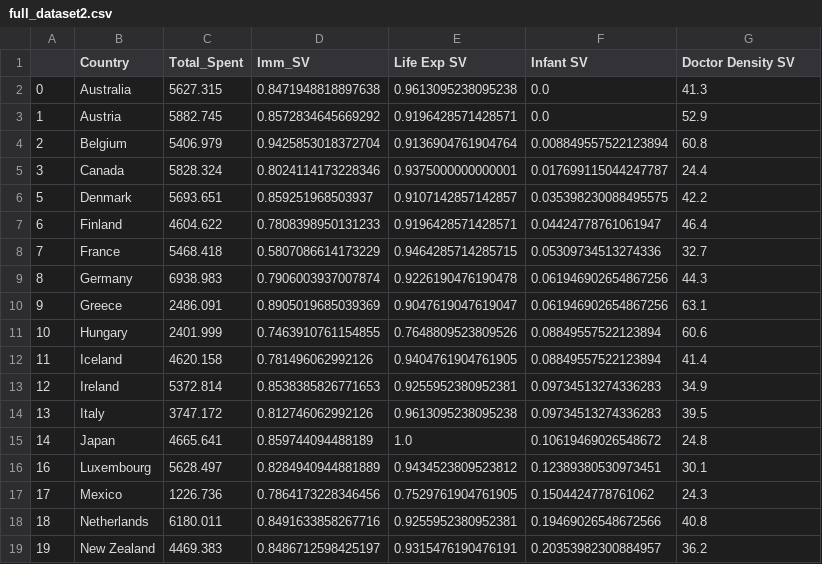
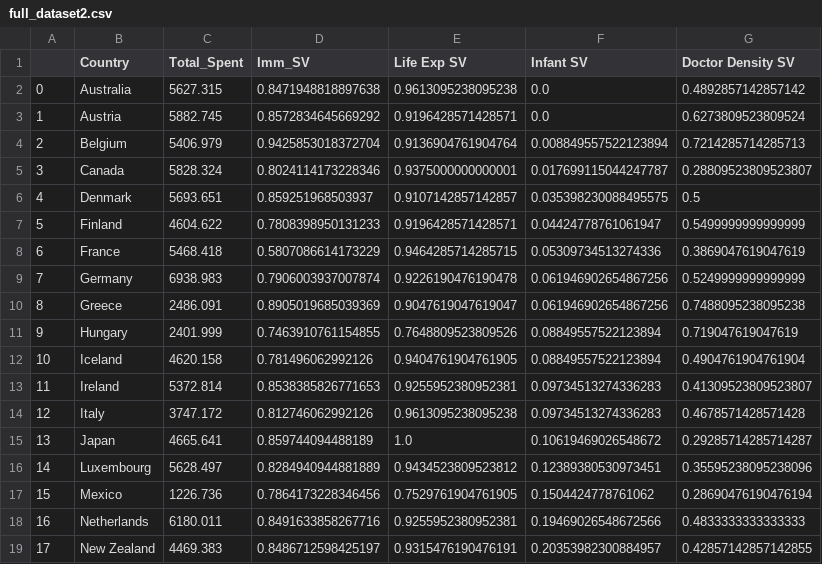
Before and after one commit to mko02/BeastCancer, a CSV file: CSV/full_dataset2.csv, drawn as a sheet; only a part is shown; the diff covers the shown part only.

```diff
--- a/CSV/full_dataset2.csv
+++ b/CSV/full_dataset2.csv
@@ -1,19 +1,19 @@
 ,Country,Total_Spent,Imm_SV,Life Exp SV,Infant SV,Doctor Density SV
-0,Australia,5627.315,0.8471948818897638,0.9613095238095238,0.0,41.3
-1,Austria,5882.745,0.8572834645669292,0.9196428571428571,0.0,52.9
-2,Belgium,5406.979,0.9425853018372704,0.9136904761904764,0.008849557522123894,60.8
-3,Canada,5828.324,0.8024114173228346,0.9375000000000001,0.017699115044247787,24.4
-5,Denmark,5693.651,0.859251968503937,0.9107142857142857,0.035398230088495575,42.2
-6,Finland,4604.622,0.7808398950131233,0.9196428571428571,0.04424778761061947,46.4
-7,France,5468.418,0.5807086614173229,0.9464285714285715,0.05309734513274336,32.7
-8,Germany,6938.983,0.7906003937007874,0.9226190476190478,0.061946902654867256,44.3
-9,Greece,2486.091,0.8905019685039369,0.9047619047619047,0.061946902654867256,63.1
-10,Hungary,2401.999,0.7463910761154855,0.7648809523809526,0.08849557522123894,60.6
-11,Iceland,4620.158,0.781496062992126,0.9404761904761905,0.08849557522123894,41.4
-12,Ireland,5372.814,0.8538385826771653,0.9255952380952381,0.09734513274336283,34.9
-13,Italy,3747.172,0.812746062992126,0.9613095238095238,0.09734513274336283,39.5
-14,Japan,4665.641,0.859744094488189,1.0,0.10619469026548672,24.8
-16,Luxembourg,5628.497,0.8284940944881889,0.9434523809523812,0.12389380530973451,30.1
-17,Mexico,1226.736,0.7864173228346456,0.7529761904761905,0.1504424778761062,24.3
-18,Netherlands,6180.011,0.8491633858267716,0.9255952380952381,0.19469026548672566,40.8
-19,New Zealand,4469.383,0.8486712598425197,0.9315476190476191,0.20353982300884957,36.2
+0,Australia,5627.315,0.8471948818897638,0.9613095238095238,0.0,0.4892857142857142
+1,Austria,5882.745,0.8572834645669292,0.9196428571428571,0.0,0.6273809523809524
+2,Belgium,5406.979,0.9425853018372704,0.9136904761904764,0.008849557522123894,0.7214285714285713
+3,Canada,5828.324,0.8024114173228346,0.9375000000000001,0.017699115044247787,0.28809523809523807
+4,Denmark,5693.651,0.859251968503937,0.9107142857142857,0.035398230088495575,0.5
+5,Finland,4604.622,0.7808398950131233,0.9196428571428571,0.04424778761061947,0.5499999999999999
+6,France,5468.418,0.5807086614173229,0.9464285714285715,0.05309734513274336,0.3869047619047619
+7,Germany,6938.983,0.7906003937007874,0.9226190476190478,0.061946902654867256,0.5249999999999999
+8,Greece,2486.091,0.8905019685039369,0.9047619047619047,0.061946902654867256,0.7488095238095238
+9,Hungary,2401.999,0.7463910761154855,0.7648809523809526,0.08849557522123894,0.719047619047619
+10,Iceland,4620.158,0.781496062992126,0.9404761904761905,0.08849557522123894,0.4904761904761904
+11,Ireland,5372.814,0.8538385826771653,0.9255952380952381,0.09734513274336283,0.41309523809523807
+12,Italy,3747.172,0.812746062992126,0.9613095238095238,0.09734513274336283,0.4678571428571428
+13,Japan,4665.641,0.859744094488189,1.0,0.10619469026548672,0.29285714285714287
+14,Luxembourg,5628.497,0.8284940944881889,0.9434523809523812,0.12389380530973451,0.35595238095238096
+15,Mexico,1226.736,0.7864173228346456,0.7529761904761905,0.1504424778761062,0.28690476190476194
+16,Netherlands,6180.011,0.8491633858267716,0.9255952380952381,0.19469026548672566,0.4833333333333333
+17,New Zealand,4469.383,0.8486712598425197,0.9315476190476191,0.20353982300884957,0.42857142857142855
```
Also changed, not shown: 32 edited cells elsewhere in this file, 2 other files.
